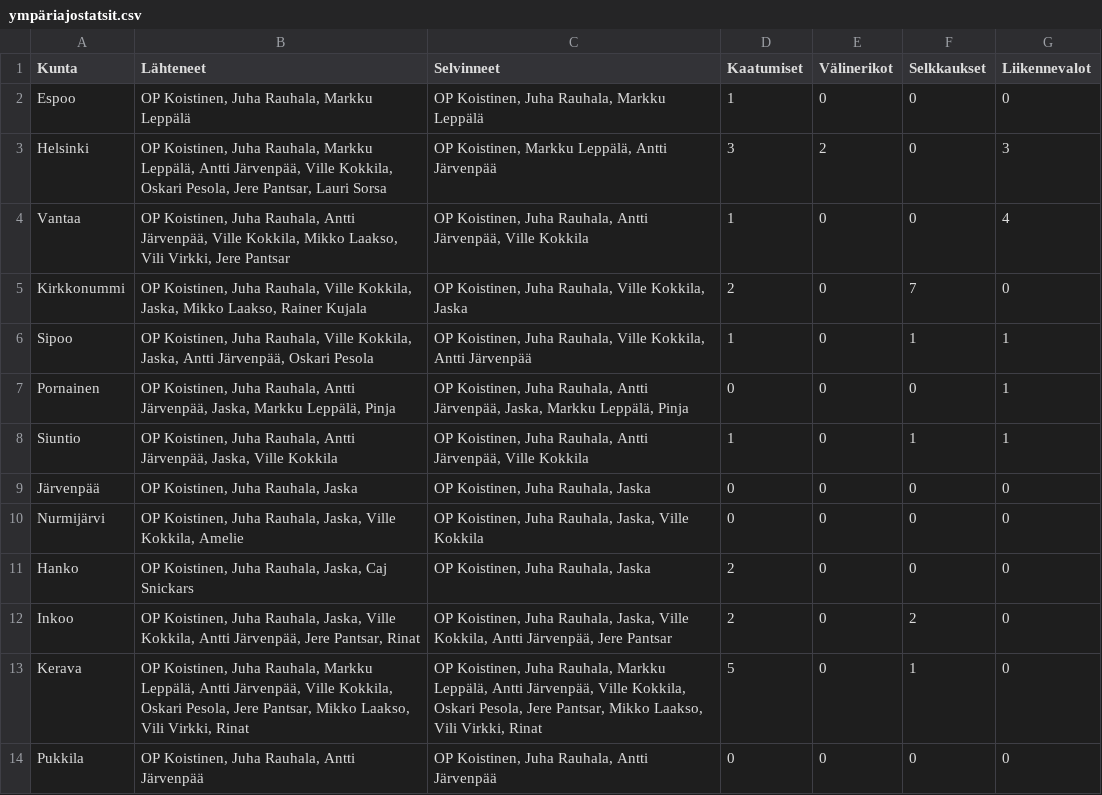
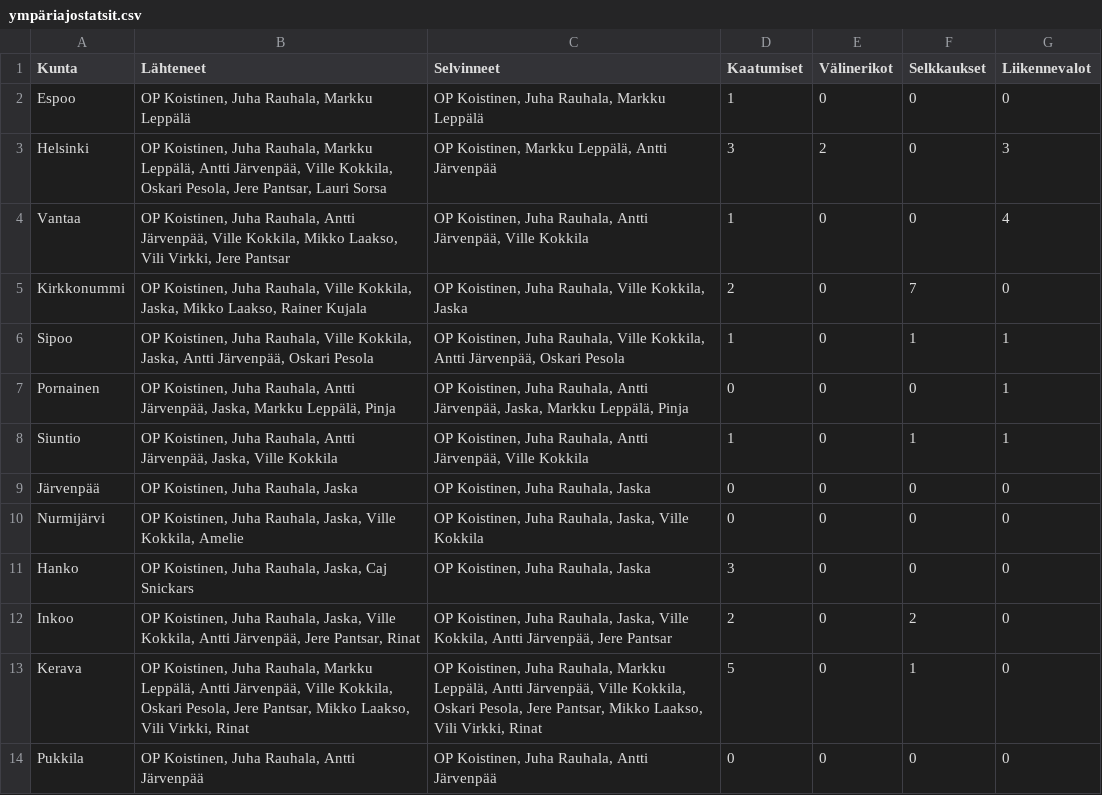
Before and after one commit to jarvena/ympariajo-info, a CSV file: data/ympäriajostatsit.csv, drawn as a sheet.

```diff
--- a/data/ympäriajostatsit.csv
+++ b/data/ympäriajostatsit.csv
@@ -5,3 +5,3 @@ Vantaa;OP Koistinen, Juha Rauhala, Antti Järvenpää, Ville Kokkila, Mikko Laak
 Kirkkonummi;OP Koistinen, Juha Rauhala, Ville Kokkila, Jaska, Mikko Laakso, Rainer Kujala;OP Koistinen, Juha Rauhala, Ville Kokkila, Jaska;2;0;7;0
-Sipoo;OP Koistinen, Juha Rauhala, Ville Kokkila, Jaska, Antti Järvenpää, Oskari Pesola;OP Koistinen, Juha Rauhala, Ville Kokkila, Antti Järvenpää;1;0;1;1
+Sipoo;OP Koistinen, Juha Rauhala, Ville Kokkila, Jaska, Antti Järvenpää, Oskari Pesola;OP Koistinen, Juha Rauhala, Ville Kokkila, Antti Järvenpää, Oskari Pesola;1;0;1;1
 Pornainen;OP Koistinen, Juha Rauhala, Antti Järvenpää, Jaska, Markku Leppälä, Pinja;OP Koistinen, Juha Rauhala, Antti Järvenpää, Jaska, Markku Leppälä, Pinja;0;0;0;1
@@ -10,3 +10,3 @@ Järvenpää;OP Koistinen, Juha Rauhala, Jaska;OP Koistinen, Juha Rauhala, Jaska
 Nurmijärvi;OP Koistinen, Juha Rauhala, Jaska, Ville Kokkila, Amelie;OP Koistinen, Juha Rauhala, Jaska, Ville Kokkila;0;0;0;0
-Hanko;OP Koistinen, Juha Rauhala, Jaska, Caj Snickars;OP Koistinen, Juha Rauhala, Jaska;2;0;0;0
+Hanko;OP Koistinen, Juha Rauhala, Jaska, Caj Snickars;OP Koistinen, Juha Rauhala, Jaska;3;0;0;0
 Inkoo;OP Koistinen, Juha Rauhala, Jaska, Ville Kokkila, Antti Järvenpää, Jere Pantsar, Rinat;OP Koistinen, Juha Rauhala, Jaska, Ville Kokkila, Antti Järvenpää, Jere Pantsar;2;0;2;0
```
Also changed, not shown: 1 other file.
